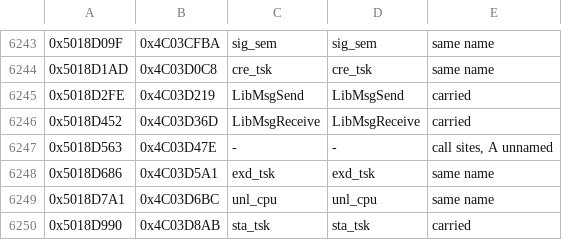
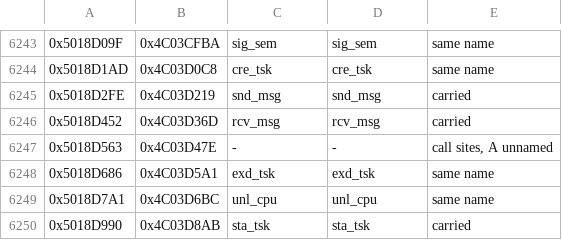
Before and after one commit to ArqueologiaDigital/technics-roms-disasm, a TSV file: kn2400/notes/routine-map-kn7000.tsv, drawn as a sheet; only a part is shown, gaps mark what is left out.

```diff
--- a/kn2400/notes/routine-map-kn7000.tsv
+++ b/kn2400/notes/routine-map-kn7000.tsv
@@ -6244,4 +6244,4 @@
 0x5018D1AD	0x4C03D0C8	cre_tsk	cre_tsk	same name
-0x5018D2FE	0x4C03D219	LibMsgSend	LibMsgSend	carried
-0x5018D452	0x4C03D36D	LibMsgReceive	LibMsgReceive	carried
+0x5018D2FE	0x4C03D219	snd_msg	snd_msg	carried
+0x5018D452	0x4C03D36D	rcv_msg	rcv_msg	carried
 0x5018D563	0x4C03D47E	-	-	call sites, A unnamed
```
Also changed, not shown: kn6000/notes/routine-map-kn7000.tsv, kn6500/notes/routine-map-kn7000.tsv, 21 other files.
